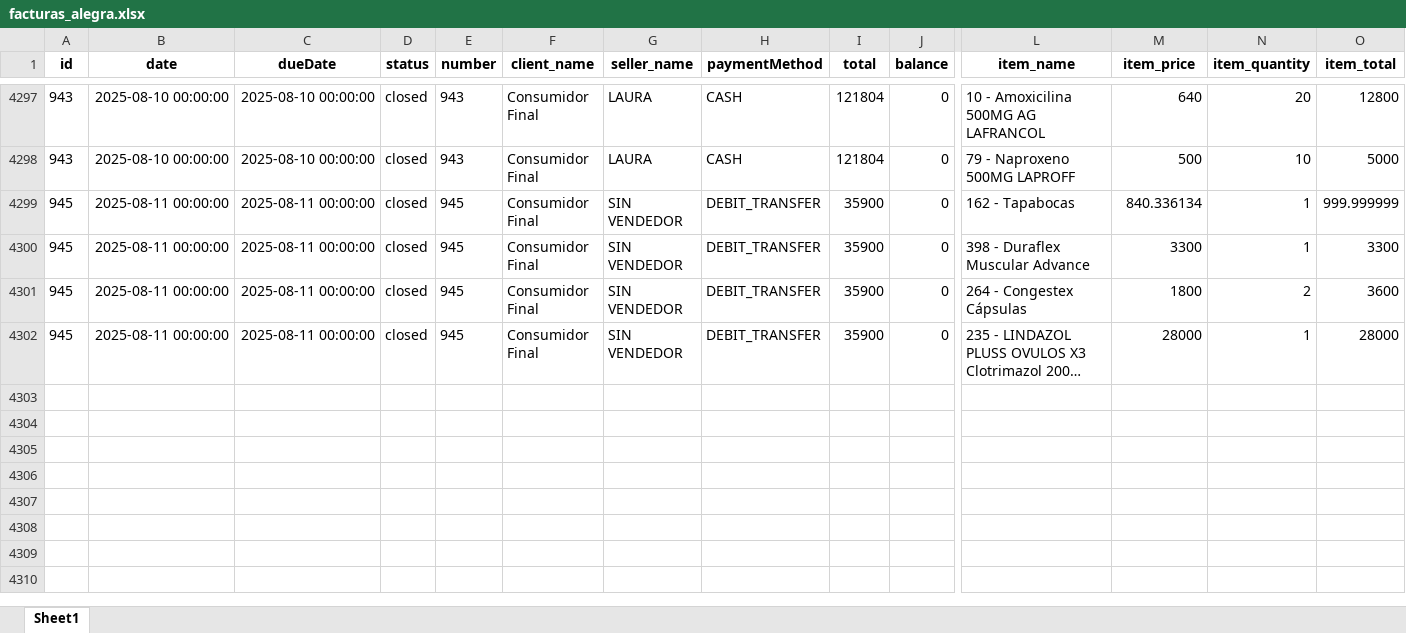
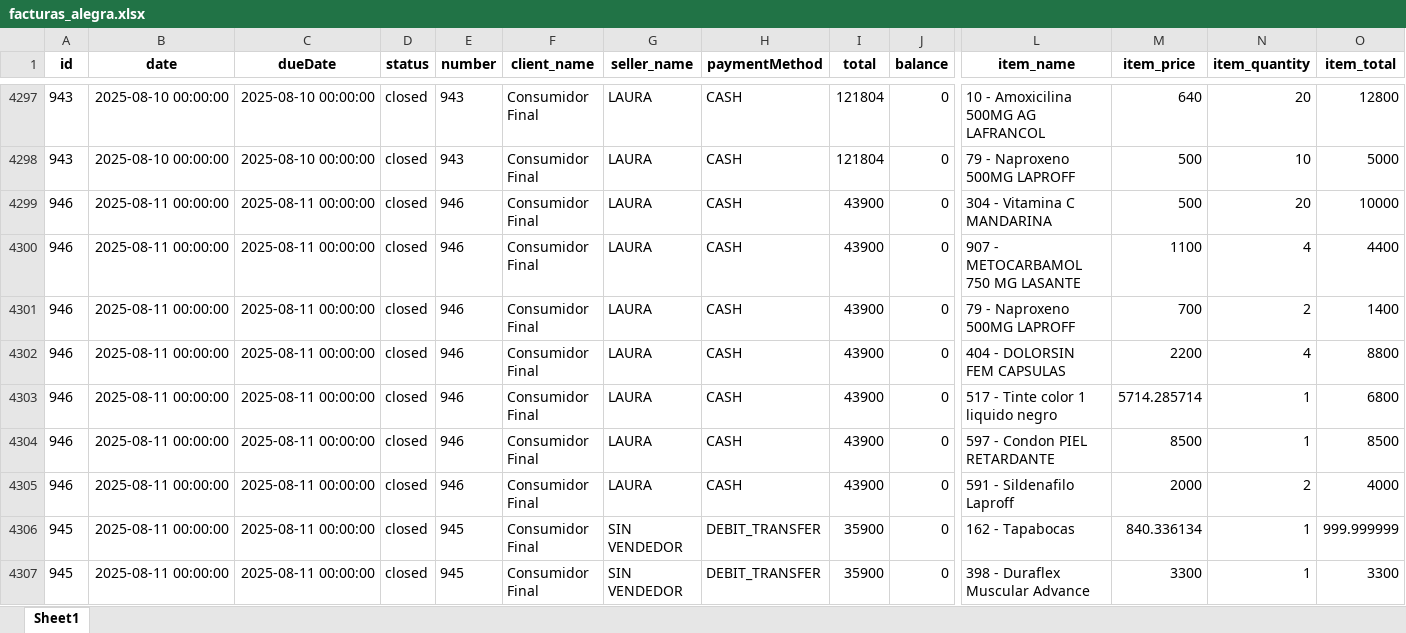
Before and after one commit to Sg0820/actualizar-facturas-alegra, an Excel workbook: facturas_alegra.xlsx, sheet Sheet1, drawn as a sheet; only a part is shown, gaps mark what is left out; the shorter side is filled out with more unchanged rows; long unchanged cells end in …; values as stored, in another font and other column widths than the file's, no borders; rows hold the shown columns only; the diff names each change by its address in the sheet, - before the commit and + after, or states it on an @@ line.

```diff
--- a/facturas_alegra.xlsx (sheet Sheet1)
+++ b/facturas_alegra.xlsx (sheet Sheet1)
+row 4299: 946 | 2025-08-11 00:00:00 | 2025-08-11 00:00:00 | closed | 946 | Consumidor Final | LAURA | CASH | 43900 | 0 | 304 - Vitamina C MANDARINA | 500 | 20 | 10000
+row 4300: 946 | 2025-08-11 00:00:00 | 2025-08-11 00:00:00 | closed | 946 | Consumidor Final | LAURA | CASH | 43900 | 0 | 907 - METOCARBAMOL 750 MG LASANTE | 1100 | 4 | 4400
+row 4301: 946 | 2025-08-11 00:00:00 | 2025-08-11 00:00:00 | closed | 946 | Consumidor Final | LAURA | CASH | 43900 | 0 | 79 - Naproxeno 500MG LAPROFF | 700 | 2 | 1400
+row 4302: 946 | 2025-08-11 00:00:00 | 2025-08-11 00:00:00 | closed | 946 | Consumidor Final | LAURA | CASH | 43900 | 0 | 404 - DOLORSIN FEM CAPSULAS | 2200 | 4 | 8800
+row 4303: 946 | 2025-08-11 00:00:00 | 2025-08-11 00:00:00 | closed | 946 | Consumidor Final | LAURA | CASH | 43900 | 0 | 517 - Tinte color 1 liquido negro | 5714.285714 | 1 | 6800
+row 4304: 946 | 2025-08-11 00:00:00 | 2025-08-11 00:00:00 | closed | 946 | Consumidor Final | LAURA | CASH | 43900 | 0 | 597 - Condon PIEL RETARDANTE | 8500 | 1 | 8500
+row 4305: 946 | 2025-08-11 00:00:00 | 2025-08-11 00:00:00 | closed | 946 | Consumidor Final | LAURA | CASH | 43900 | 0 | 591 - Sildenafilo Laproff | 2000 | 2 | 4000
```
Also changed, not shown: inventario_alegra.xlsx.
